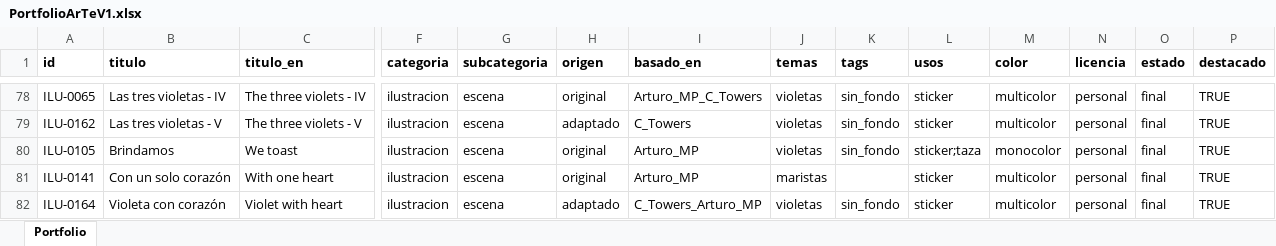
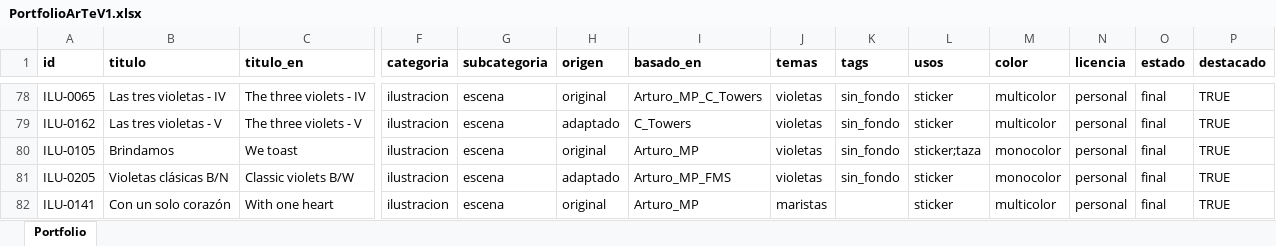
Before and after one commit to dmrpvcjdy9-sudo/marist_art, an Excel workbook: data/PortfolioArTeV1.xlsx, sheet Portfolio, drawn as a sheet; only a part is shown, gaps mark what is left out; the shorter side is filled out with more unchanged rows; values as stored, in another font and other column widths than the file's, no borders; rows hold the shown columns only; the diff covers the shown part only; the diff names each change by its address in the sheet, - before the commit and + after, or states it on an @@ line.

Commit message:
Nuevas ilustraciones

```diff
--- a/data/PortfolioArTeV1.xlsx (sheet Portfolio)
+++ b/data/PortfolioArTeV1.xlsx (sheet Portfolio)
+row 81: ILU-0205 | Violetas clásicas B/N | Classic violets B/W | ilustracion | escena | adaptado | Arturo_MP_FMS | violetas | sin_fondo | sticker | monocolor | personal | final | TRUE
```
Also changed, not shown: 5 added rows elsewhere in this sheet, 13 other files.
